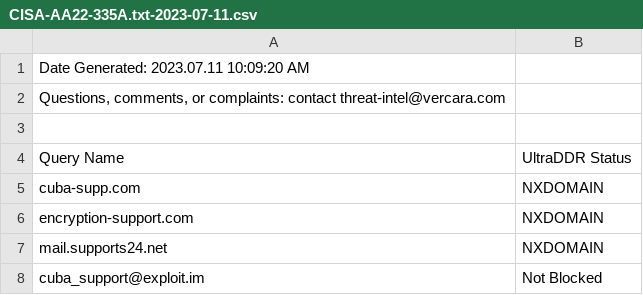
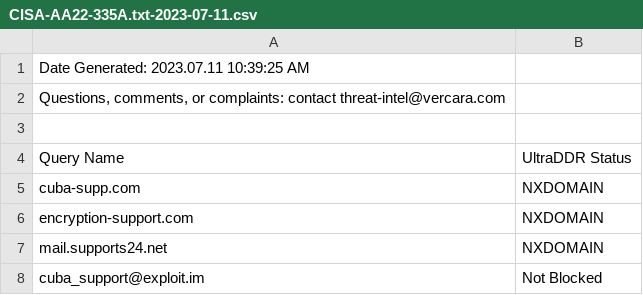
Before and after one commit to rybolov/UltraDDR-IOC-Checker, a CSV file: data/CISA-AA22-335A.txt-2023-07-11.csv, drawn as a sheet; only a part is shown.

```diff
--- a/data/CISA-AA22-335A.txt-2023-07-11.csv
+++ b/data/CISA-AA22-335A.txt-2023-07-11.csv
@@ -1,2 +1,2 @@
-Date Generated:  2023.07.11 10:09:20 AM
+Date Generated:  2023.07.11 10:39:25 AM
 "Questions, comments, or complaints: contact threat-intel@vercara.com"
```
Also changed, not shown: data/CISA-AA22-174A.txt-2023-07-11.csv, data/CISA-AA22-181A.txt-2023-07-11.csv, 9 other files.
